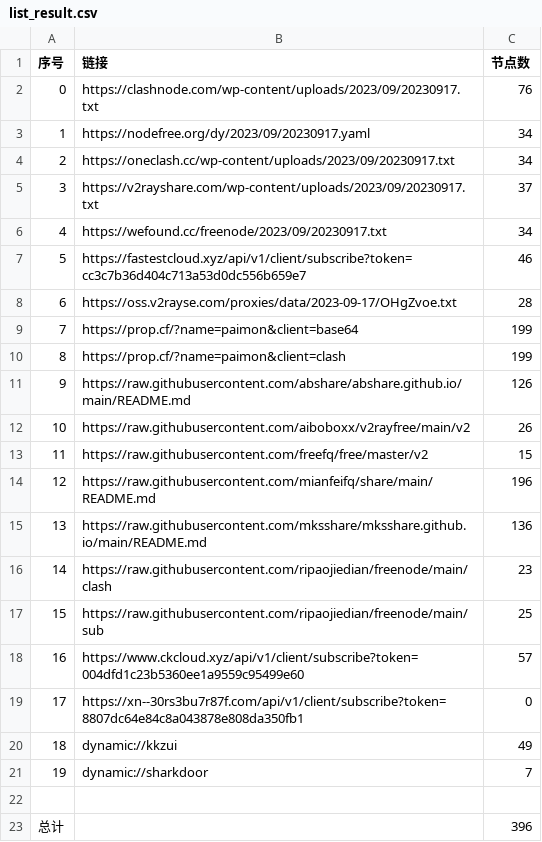
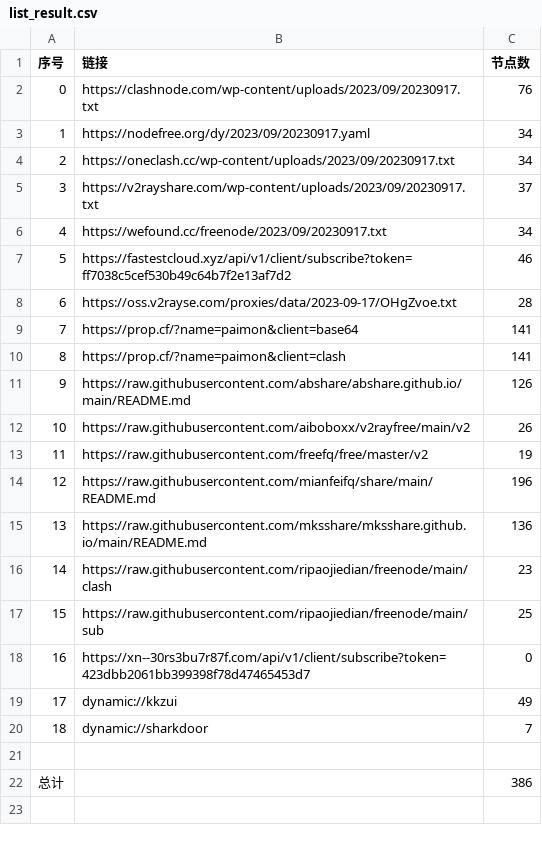
Before and after one commit to yuhanguyue-hub/free, a CSV file: list_result.csv, drawn as a sheet; removed rows and columns are numbered as before the commit, all else as after; the diff names each change by its address in the sheet, - before the commit and + after, or states it on an @@ line.

```diff
--- a/list_result.csv
+++ b/list_result.csv
-B7 (链接): https://fastestcloud.xyz/api/v1/client/subscribe?token=cc3c7b36d404c713a53d0dc556b659e7
+B7 (链接): https://fastestcloud.xyz/api/v1/client/subscribe?token=ff7038c5cef530b49c64b7f2e13af7d2
-C9:C10 (节点数): 199
+C9:C10 (节点数): 141
-C13 (节点数): 15
+C13 (节点数): 19
-row 18: 16 | https://www.ckcloud.xyz/api/v1/client/subscribe?token=004dfd1c23b5360ee1a9559c95499e60 | 57
@@ column A (序号) renumbered between rows 18 and 20 @@
-B18 (链接): https://xn--30rs3bu7r87f.com/api/v1/client/subscribe?token=8807dc64e84c8a043878e808da350fb1
+B18 (链接): https://xn--30rs3bu7r87f.com/api/v1/client/subscribe?token=423dbb2061bb399398f78d47465453d7
-C22 (节点数): 396
+C22 (节点数): 386
```
Also changed, not shown: 13 other files.
